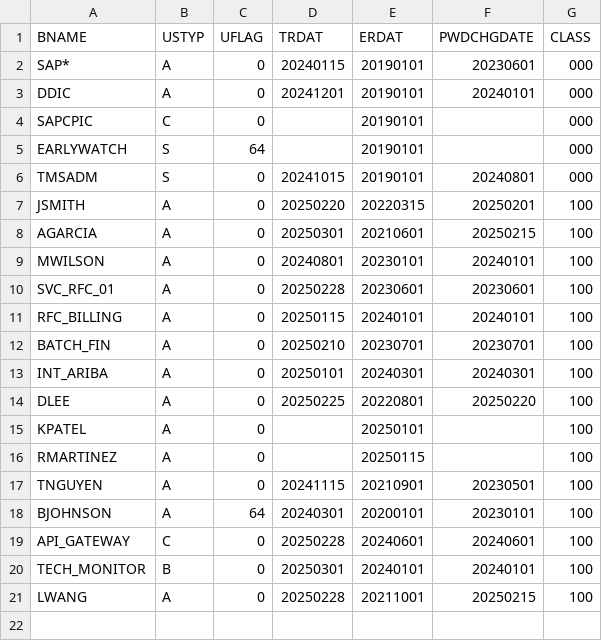
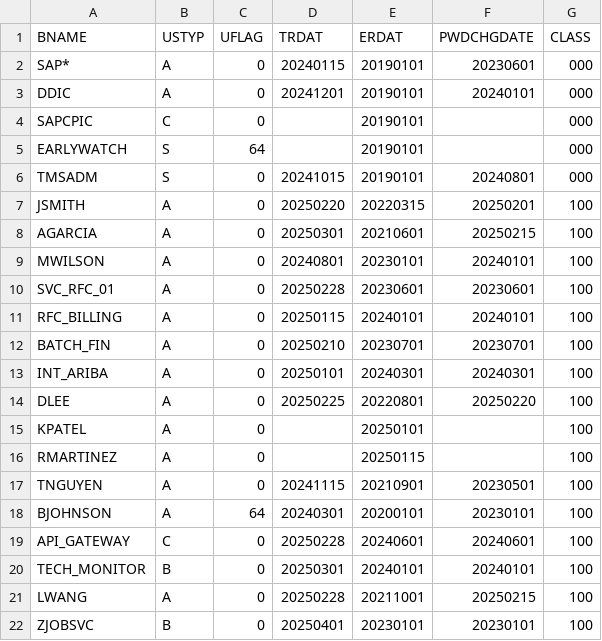
Before and after one commit to Krishcalin/SAP-S4HANA-RISE-Security-Scanner, a CSV file: sample_data/users.csv, drawn as a sheet; the diff names each change by its address in the sheet, - before the commit and + after, or states it on an @@ line.

```diff
--- a/sample_data/users.csv
+++ b/sample_data/users.csv
+row 22: ZJOBSVC | B | 0 | 20250401 | 20230101 | 20230101 | 100
```
Also changed, not shown: 12 other files.
